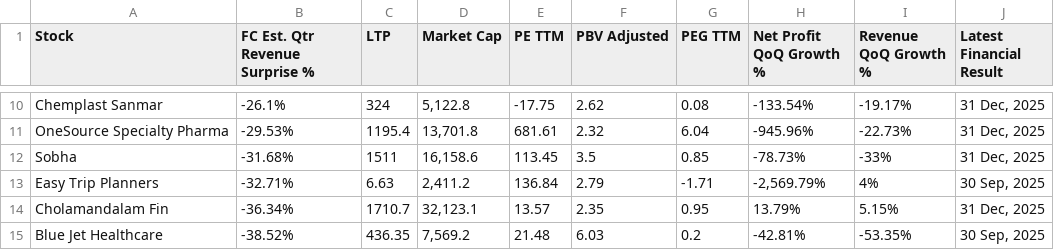
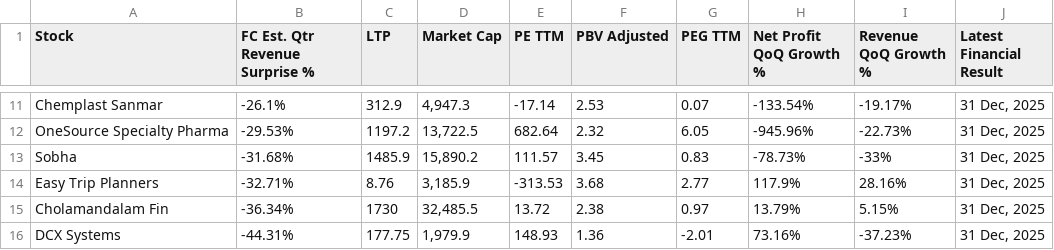
Before and after one commit to Anupamvm/mCube-ai, a CSV file: trendlyne_data/forecaster/trendlyne_Missed_Quarter_Revenue_Estimates.csv, drawn as a sheet; only a part is shown, gaps mark what is left out; removed rows and columns are numbered as before the commit, all else as after; the diff covers the shown part only; the diff names each change by its address in the sheet, - before the commit and + after, or states it on an @@ line.

```diff
--- a/trendlyne_data/forecaster/trendlyne_Missed_Quarter_Revenue_Estimates.csv
+++ b/trendlyne_data/forecaster/trendlyne_Missed_Quarter_Revenue_Estimates.csv
-C11 (LTP): 324
+C11 (LTP): 312.9
-D11 (Market Cap): 5,122.8
+D11 (Market Cap): 4,947.3
-E11 (PE TTM): -17.75
+E11 (PE TTM): -17.14
-F11 (PBV Adjusted): 2.62
+F11 (PBV Adjusted): 2.53
-G11 (PEG TTM): 0.08
+G11 (PEG TTM): 0.07
-C12 (LTP): 1195.4
+C12 (LTP): 1197.2
-D12 (Market Cap): 13,701.8
+D12 (Market Cap): 13,722.5
-E12 (PE TTM): 681.61
+E12 (PE TTM): 682.64
-G12 (PEG TTM): 6.04
+G12 (PEG TTM): 6.05
-C13 (LTP): 1511
+C13 (LTP): 1485.9
-D13 (Market Cap): 16,158.6
+D13 (Market Cap): 15,890.2
-E13 (PE TTM): 113.45
+E13 (PE TTM): 111.57
-F13 (PBV Adjusted): 3.5
+F13 (PBV Adjusted): 3.45
-G13 (PEG TTM): 0.85
+G13 (PEG TTM): 0.83
-C14 (LTP): 6.63
+C14 (LTP): 8.76
-D14 (Market Cap): 2,411.2
+D14 (Market Cap): 3,185.9
-E14 (PE TTM): 136.84
+E14 (PE TTM): -313.53
-F14 (PBV Adjusted): 2.79
+F14 (PBV Adjusted): 3.68
-G14 (PEG TTM): -1.71
+G14 (PEG TTM): 2.77
-H14 (Net Profit QoQ Growth %): -2,569.79%
+H14 (Net Profit QoQ Growth %): 117.9%
-I14 (Revenue QoQ Growth %): 4%
+I14 (Revenue QoQ Growth %): 28.16%
-J14 (Latest Financial Result): 30 Sep, 2025
+J14 (Latest Financial Result): 31 Dec, 2025
-C15 (LTP): 1710.7
+C15 (LTP): 1730
-D15 (Market Cap): 32,123.1
+D15 (Market Cap): 32,485.5
-E15 (PE TTM): 13.57
+E15 (PE TTM): 13.72
-F15 (PBV Adjusted): 2.35
+F15 (PBV Adjusted): 2.38
-G15 (PEG TTM): 0.95
+G15 (PEG TTM): 0.97
-row 15: Blue Jet Healthcare | -38.52% | 436.35 | 7,569.2 | 21.48 | 6.03 | 0.2 | -42.81% | -53.35% | 30 Sep, 2025
+row 16: DCX Systems | -44.31% | 177.75 | 1,979.9 | 148.93 | 1.36 | -2.01 | 73.16% | -37.23% | 31 Dec, 2025
```
Also changed, not shown: 4 added rows, 4 removed rows and 61 edited cells elsewhere in this file, trendlyne_data/forecaster/trendlyne_Beat_Annual_EPS_Estimates.csv, trendlyne_data/forecaster/trendlyne_High_Bearishness.csv, 22 other files.
